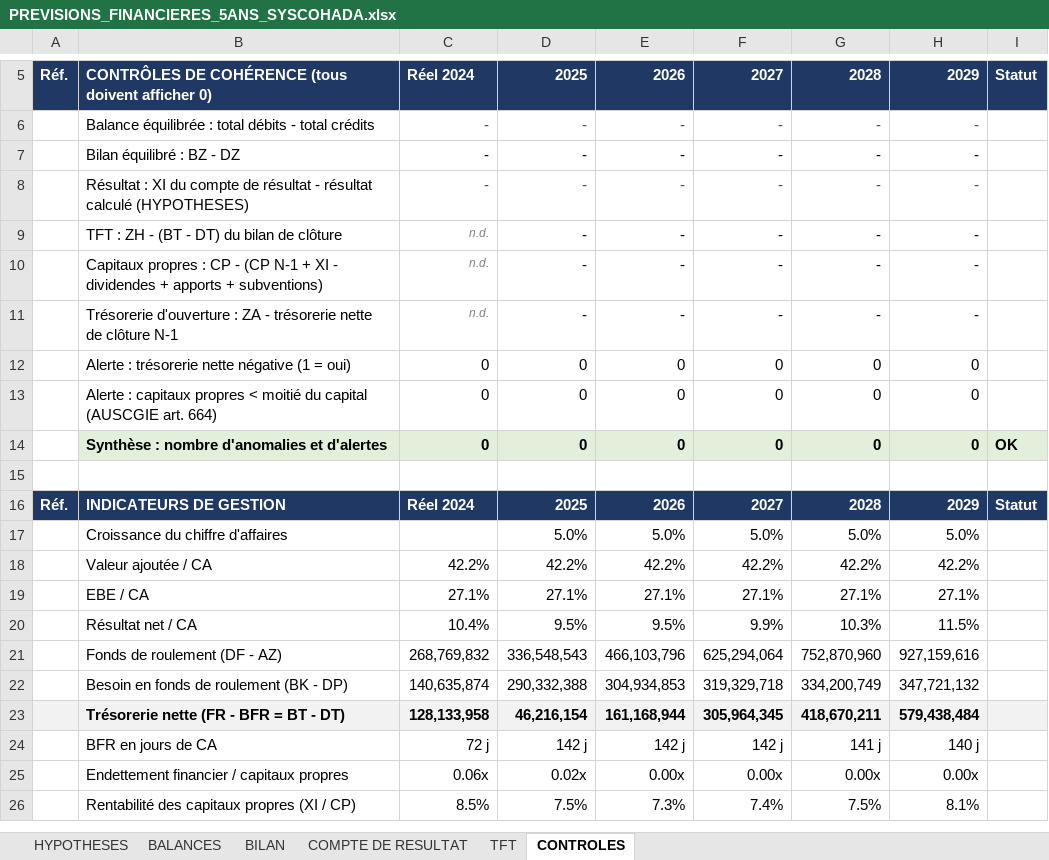
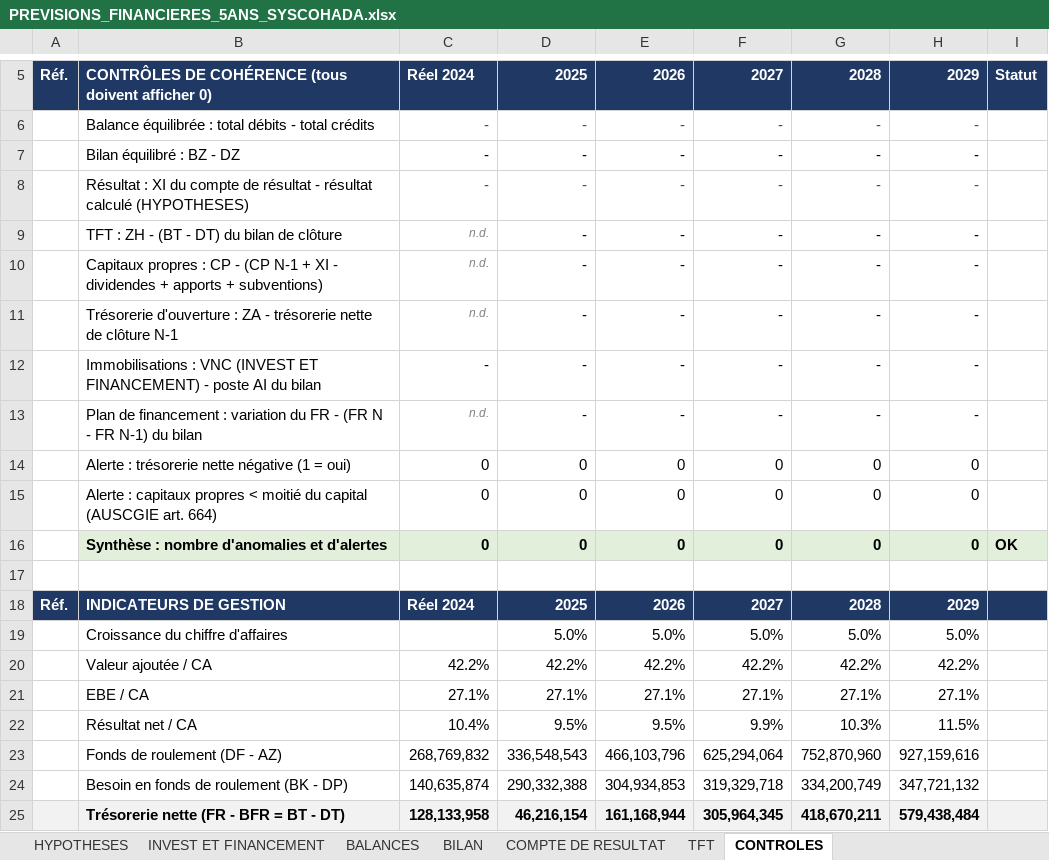
Before and after one commit to kouamesylvio-commits/Sylvio-KOUAME, an Excel workbook: previsions/PREVISIONS_FINANCIERES_5ANS_SYSCOHADA.xlsx, sheet CONTROLES, drawn as a sheet; only a part is shown, gaps mark what is left out; the shorter side is filled out with more unchanged rows; values as stored, in another font and other column widths than the file's, no borders; addresses are those after the commit; the diff names each change by its address in the sheet, - before the commit and + after, or states it on an @@ line.

```diff
--- a/previsions/PREVISIONS_FINANCIERES_5ANS_SYSCOHADA.xlsx (sheet CONTROLES)
+++ b/previsions/PREVISIONS_FINANCIERES_5ANS_SYSCOHADA.xlsx (sheet CONTROLES)
+sheet tab: INVEST ET FINANCEMENT
+row 12:  | Immobilisations : VNC (INVEST ET FINANCEMENT) - poste AI du bilan | - | - | - | - | - | -
+row 13:  | Plan de financement : variation du FR - (FR N - FR N-1) du bilan | n.d. | - | - | - | - | -
-I18: Statut
+I18: (empty)
```
Also changed, not shown: sheet HYPOTHESES, formulas that keep their value.
